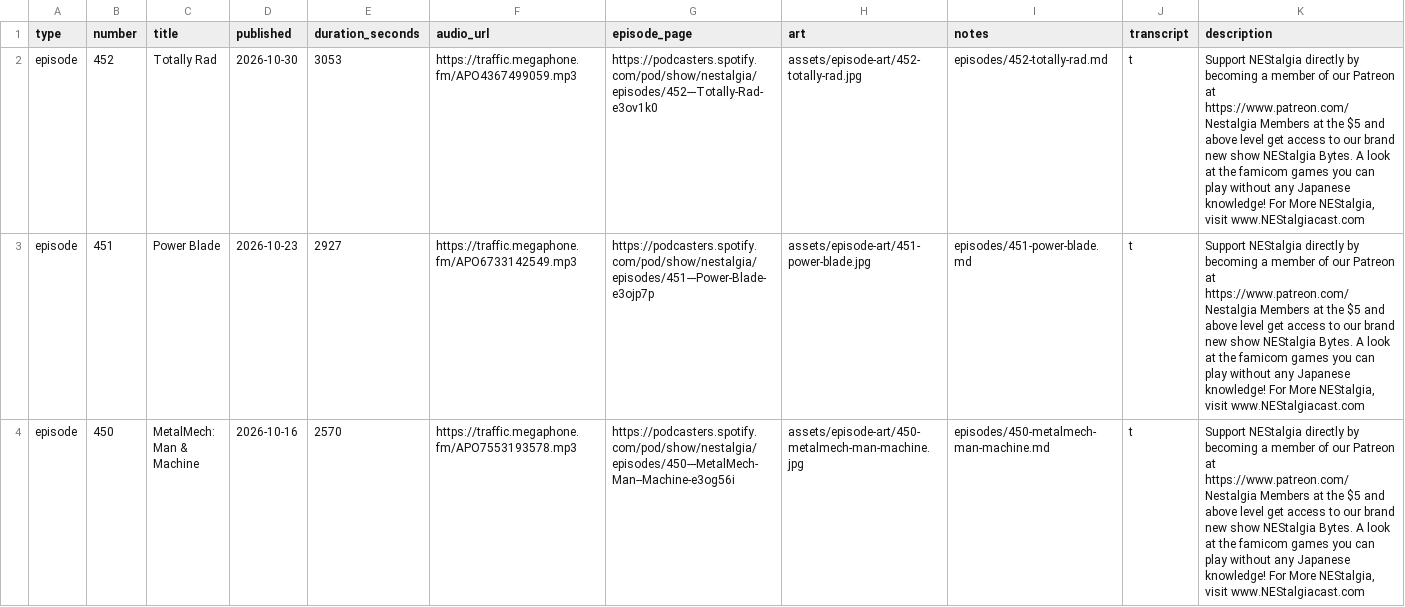
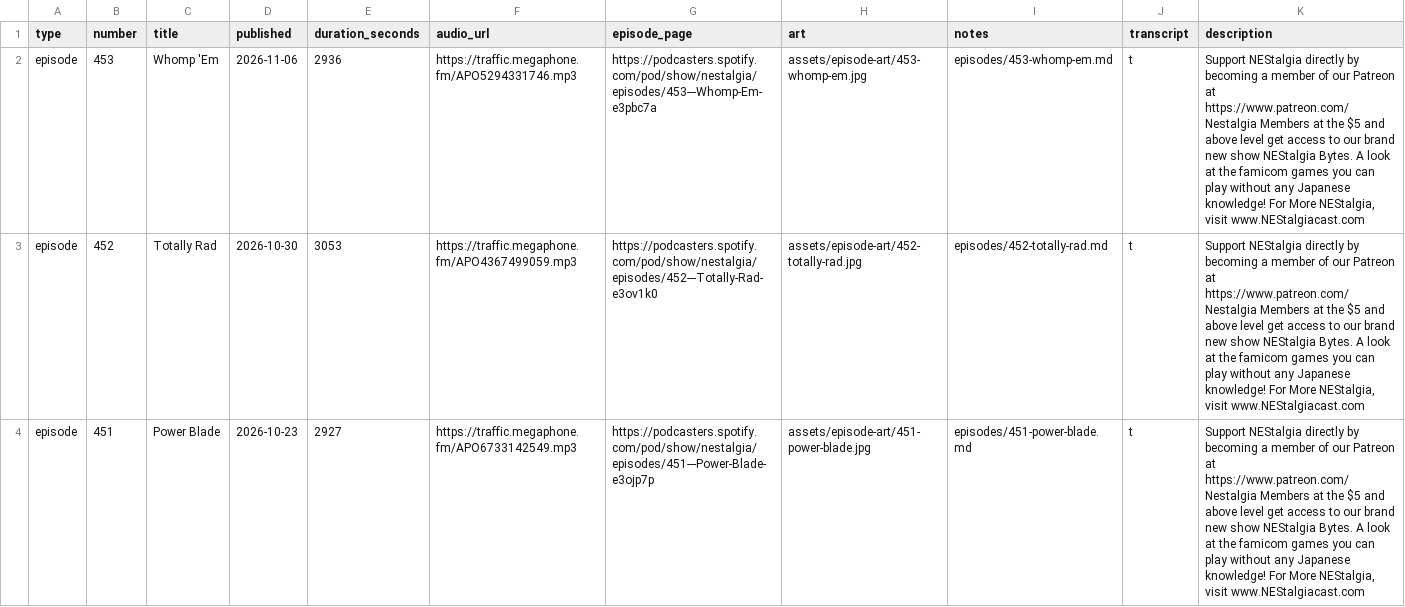
Before and after one commit to Xalechim/NEStalgia, a CSV file: data/episodes.csv, drawn as a sheet; only a part is shown; the shorter side is filled out with more unchanged rows.

```diff
--- a/data/episodes.csv
+++ b/data/episodes.csv
@@ -1,2 +1,3 @@
 type,number,title,published,duration_seconds,audio_url,episode_page,art,notes,transcript,description
+episode,453,Whomp 'Em,2026-11-06,2936,https://traffic.megaphone.fm/APO5294331746.mp3,https://podcasters.spotify.com/pod/show/nestalgia/episodes/453---Whomp-Em-e3pbc7a,assets/episode-art/453-whomp-em.jpg,episodes/453-whomp-em.md,t,"Support NEStalgia directly by becoming a member of our Patreon at https://www.patreon.com/Nestalgia  Members at the $5 and above level get access to our brand new show NEStalgia Bytes. A look at the famicom games you can play without any Japanese knowledge! For More NEStalgia, visit www.NEStalgiacast.com"
 episode,452,Totally Rad,2026-10-30,3053,https://traffic.megaphone.fm/APO4367499059.mp3,https://podcasters.spotify.com/pod/show/nestalgia/episodes/452---Totally-Rad-e3ov1k0,assets/episode-art/452-totally-rad.jpg,episodes/452-totally-rad.md,t,"Support NEStalgia directly by becoming a member of our Patreon at https://www.patreon.com/Nestalgia  Members at the $5 and above level get access to our brand new show NEStalgia Bytes. A look at the famicom games you can play without any Japanese knowledge! For More NEStalgia, visit www.NEStalgiacast.com"
```
Also changed, not shown: 7 other files.
